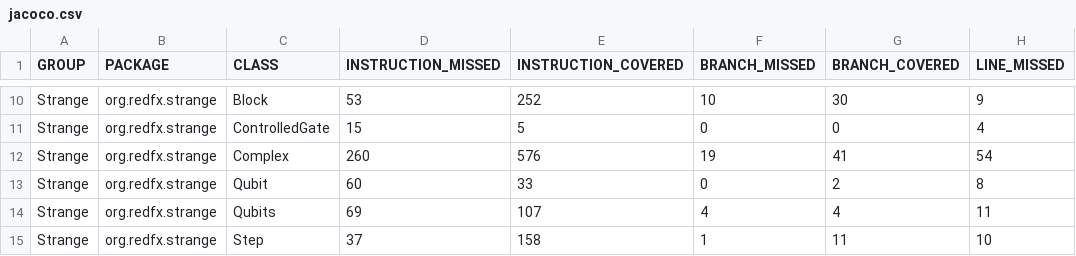
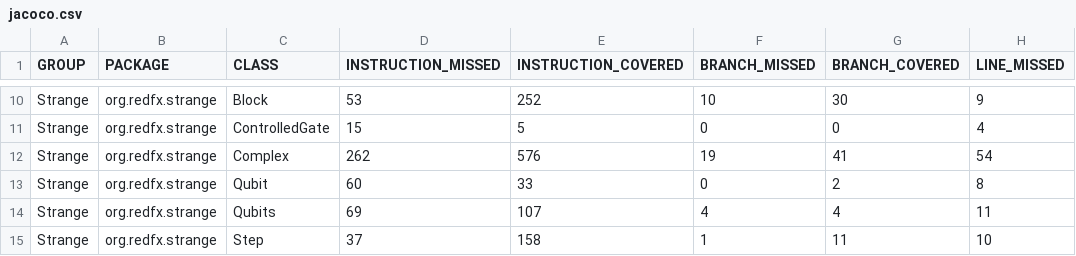
Before and after one commit to redfx-quantum/strange, a CSV file: jacoco.csv, drawn as a sheet; only a part is shown, gaps mark what is left out; the diff names each change by its address in the sheet, - before the commit and + after, or states it on an @@ line.

```diff
--- a/jacoco.csv
+++ b/jacoco.csv
-D12 (INSTRUCTION_MISSED): 260
+D12 (INSTRUCTION_MISSED): 262
```
Also changed, not shown: 8 other files.
